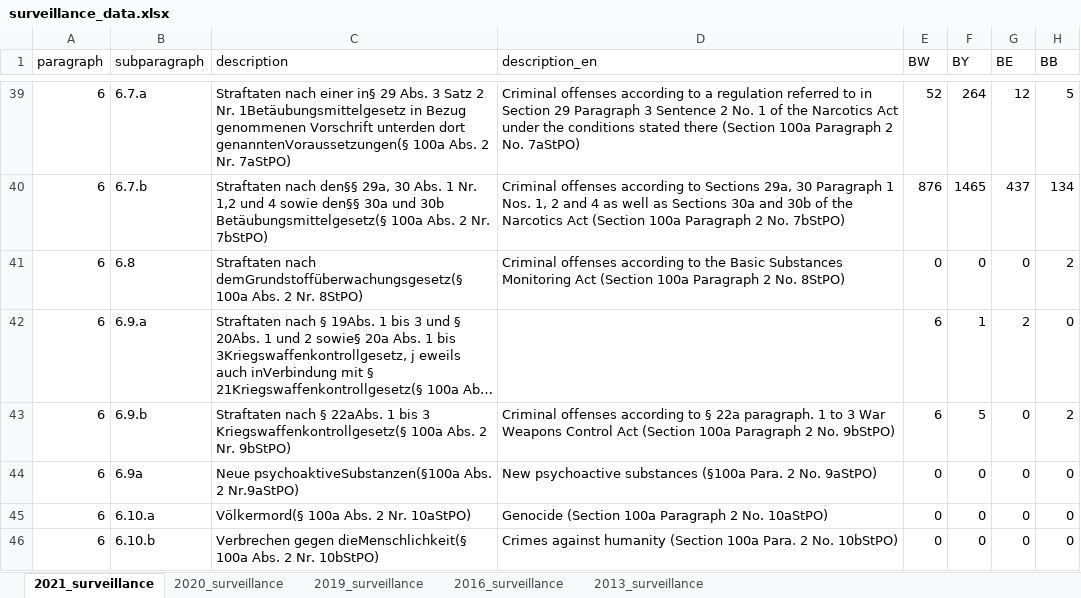
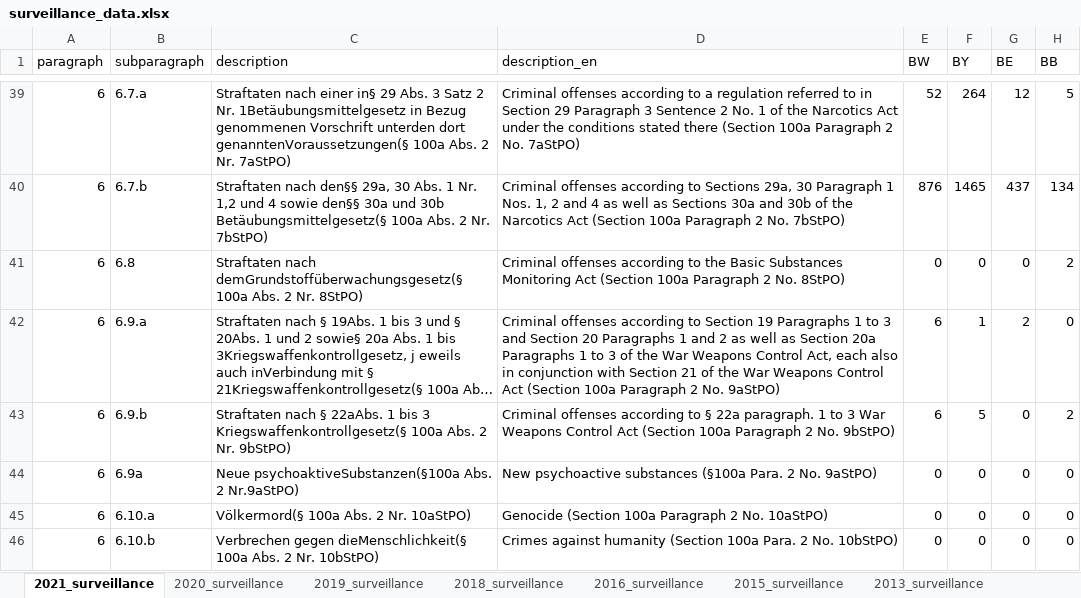
Before and after one commit to JakobUnterholzner/DataLiteracy, an Excel workbook: dat/surveillance_data.xlsx, sheet 2021_surveillance, drawn as a sheet; only a part is shown, gaps mark what is left out; long unchanged cells end in …; values as stored, in another font and other column widths than the file's, no borders; charts and pictures not drawn; the diff names each change by its address in the sheet, - before the commit and + after, or states it on an @@ line.

```diff
--- a/dat/surveillance_data.xlsx (sheet 2021_surveillance)
+++ b/dat/surveillance_data.xlsx (sheet 2021_surveillance)
+sheet tab: 2018_surveillance
+sheet tab: 2015_surveillance
-D42 (description_en): (empty)
+D42 (description_en): Criminal offenses according to Section 19 Paragraphs 1 to 3 and Section 20 Paragraphs 1 and 2 as well as Section 20a Paragraphs 1 to 3 of the War Weapons Control Act, each also in conjunction with Section 21 of the War Weapons Control Act (Section 100a Paragraph 2 No. 9aStPO)
```
Also changed, not shown: other sheet tabs, charts or pictures.
